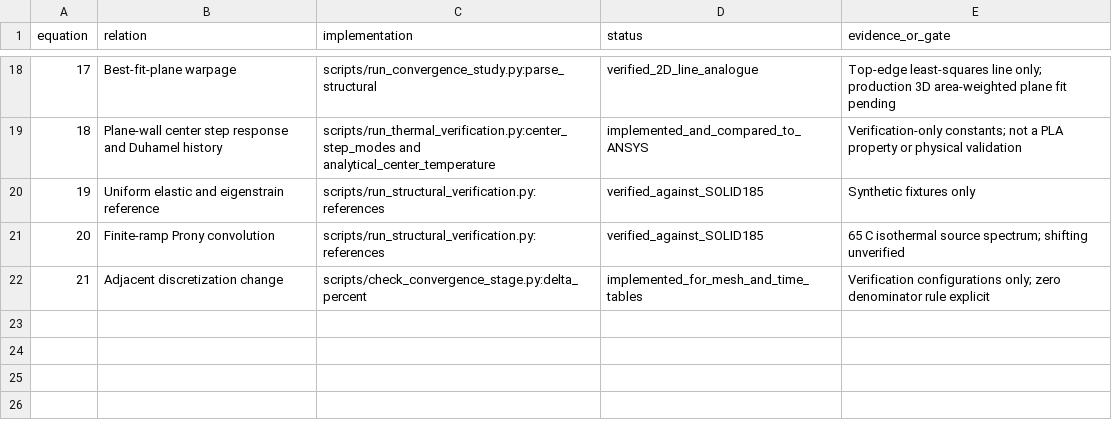
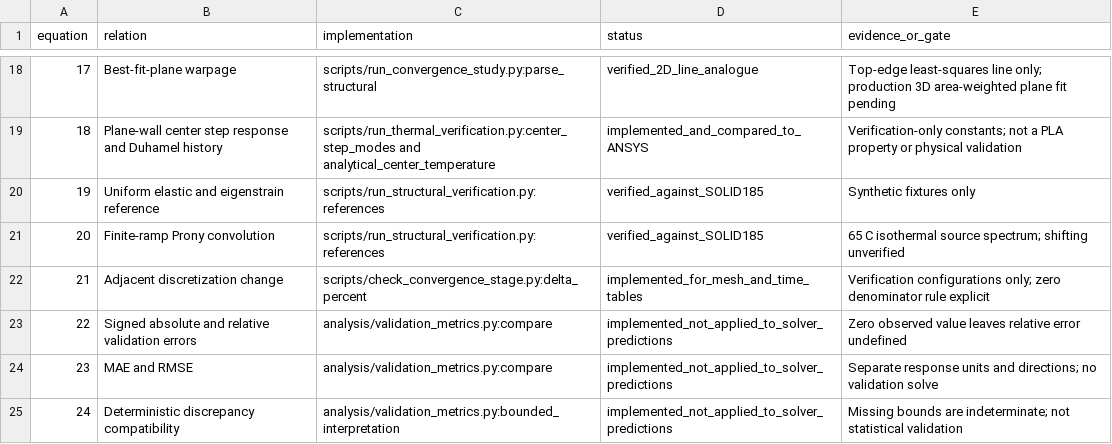
Before and after one commit to VorteXEkansh/FDM-Annealing, a CSV file: docs/equation_implementation_map.csv, drawn as a sheet; only a part is shown, gaps mark what is left out.

Commit message:
Stage 11: reserve independent literature validation data and protocol

```diff
--- a/docs/equation_implementation_map.csv
+++ b/docs/equation_implementation_map.csv
@@ -22 +22,4 @@ equation,relation,implementation,status,evidence_or_gate
 21,Adjacent discretization change,scripts/check_convergence_stage.py:delta_percent,implemented_for_mesh_and_time_tables,Verification configurations only; zero denominator rule explicit
+22,Signed absolute and relative validation errors,analysis/validation_metrics.py:compare,implemented_not_applied_to_solver_predictions,Zero observed value leaves relative error undefined
+23,MAE and RMSE,analysis/validation_metrics.py:compare,implemented_not_applied_to_solver_predictions,Separate response units and directions; no validation solve
+24,Deterministic discrepancy compatibility,analysis/validation_metrics.py:bounded_interpretation,implemented_not_applied_to_solver_predictions,Missing bounds are indeterminate; not statistical validation
```
Also changed, not shown: 27 other files.
